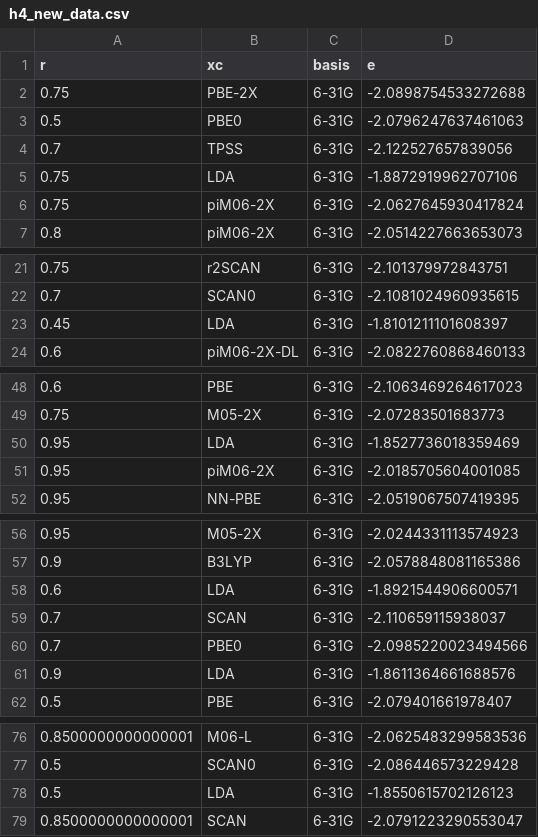
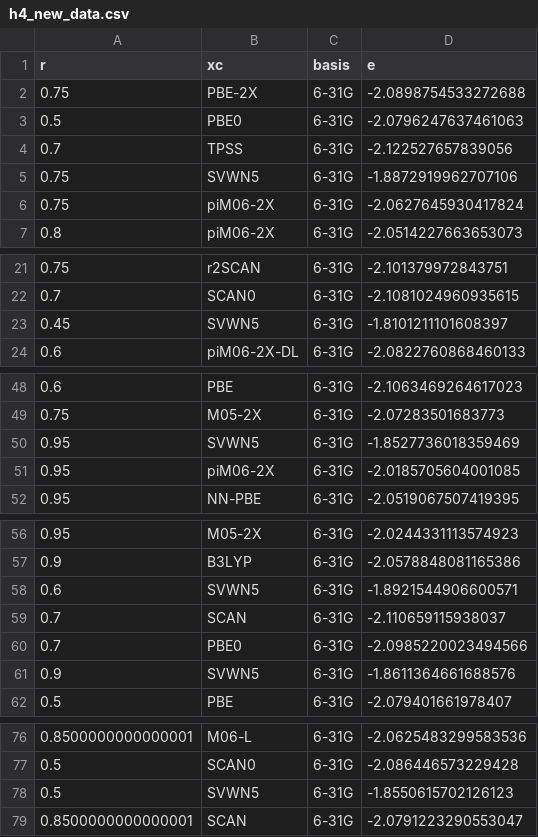
Before and after one commit to lsvvt/RNF0525, a CSV file: h4_new_data.csv, drawn as a sheet; only a part is shown, gaps mark what is left out; the diff covers the shown part only.

```diff
--- a/h4_new_data.csv
+++ b/h4_new_data.csv
@@ -4,3 +4,3 @@ r,xc,basis,e
 0.7,TPSS,6-31G,-2.122527657839056
-0.75,LDA,6-31G,-1.8872919962707106
+0.75,SVWN5,6-31G,-1.8872919962707106
 0.75,piM06-2X,6-31G,-2.0627645930417824
@@ -22,3 +22,3 @@ r,xc,basis,e
 0.7,SCAN0,6-31G,-2.1081024960935615
-0.45,LDA,6-31G,-1.8101211101608397
+0.45,SVWN5,6-31G,-1.8101211101608397
 0.6,piM06-2X-DL,6-31G,-2.0822760868460133
@@ -49,3 +49,3 @@ r,xc,basis,e
 0.75,M05-2X,6-31G,-2.07283501683773
-0.95,LDA,6-31G,-1.8527736018359469
+0.95,SVWN5,6-31G,-1.8527736018359469
 0.95,piM06-2X,6-31G,-2.0185705604001085
@@ -57,6 +57,6 @@ r,xc,basis,e
 0.9,B3LYP,6-31G,-2.0578848081165386
-0.6,LDA,6-31G,-1.8921544906600571
+0.6,SVWN5,6-31G,-1.8921544906600571
 0.7,SCAN,6-31G,-2.110659115938037
 0.7,PBE0,6-31G,-2.0985220023494566
-0.9,LDA,6-31G,-1.8611364661688576
+0.9,SVWN5,6-31G,-1.8611364661688576
 0.5,PBE,6-31G,-2.079401661978407
@@ -77,3 +77,3 @@ r,xc,basis,e
 0.5,SCAN0,6-31G,-2.086446573229428
-0.5,LDA,6-31G,-1.8550615702126123
+0.5,SVWN5,6-31G,-1.8550615702126123
 0.8500000000000001,SCAN,6-31G,-2.0791223290553047
```
Also changed, not shown: 5 edited cells elsewhere in this file, 1 other file.
